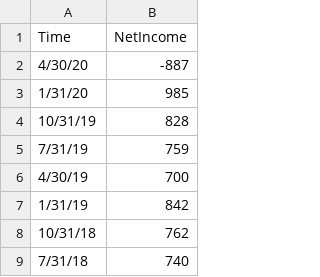
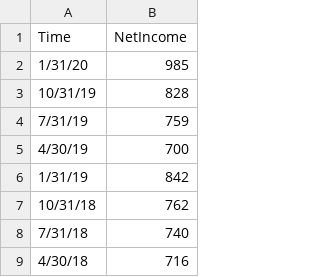
Before and after one commit to danielhwei/Financial-Data, a CSV file: tjx net income quarterly.csv, drawn as a sheet; only a part is shown; the shorter side is filled out with more unchanged rows.

Commit message:
Update tjx net income quarterly.csv

```diff
--- a/tjx net income quarterly.csv
+++ b/tjx net income quarterly.csv
@@ -1,3 +1,2 @@
 Time,NetIncome
-4/30/20,-887
 1/31/20,985
```
